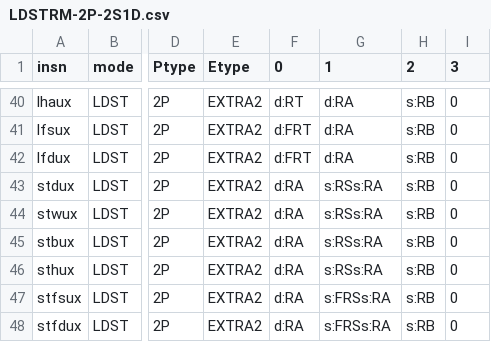
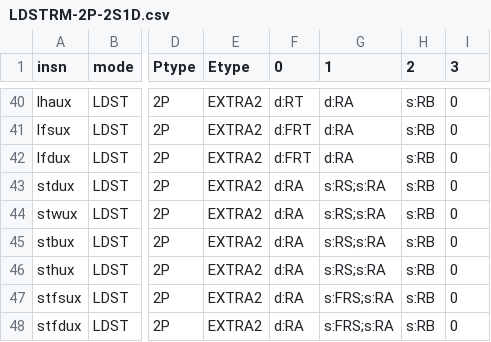
Before and after one commit to Libre-SOC-mirrors/openpower-isa, a CSV file: openpower/isatables/LDSTRM-2P-2S1D.csv, drawn as a sheet; only a part is shown, gaps mark what is left out; the diff names each change by its address in the sheet, - before the commit and + after, or states it on an @@ line.

```diff
--- a/openpower/isatables/LDSTRM-2P-2S1D.csv
+++ b/openpower/isatables/LDSTRM-2P-2S1D.csv
-G43:G46 (1): s:RSs:RA
+G43:G46 (1): s:RS;s:RA
-G47:G48 (1): s:FRSs:RA
+G47:G48 (1): s:FRS;s:RA
```
Also changed, not shown: openpower/isatables/LDSTRM-2P-3S.csv, 1 other file.
